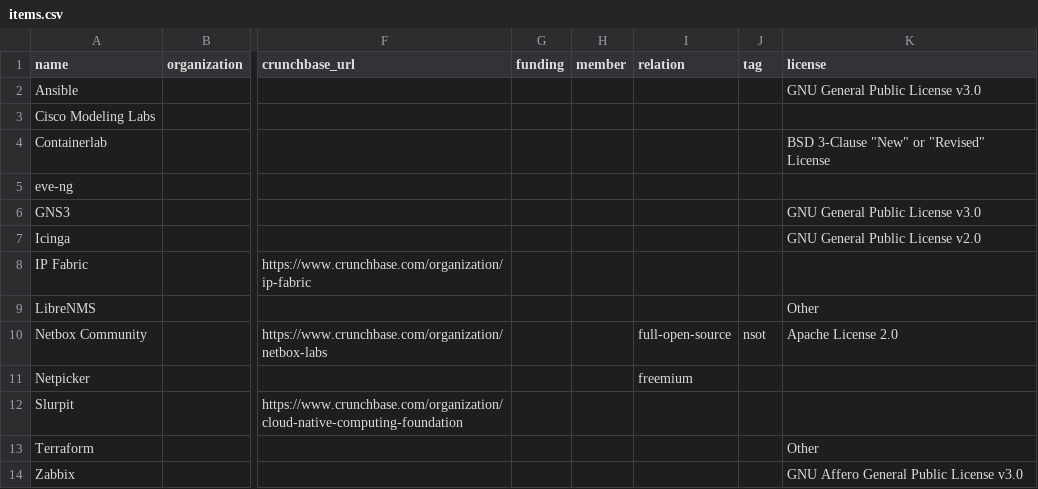
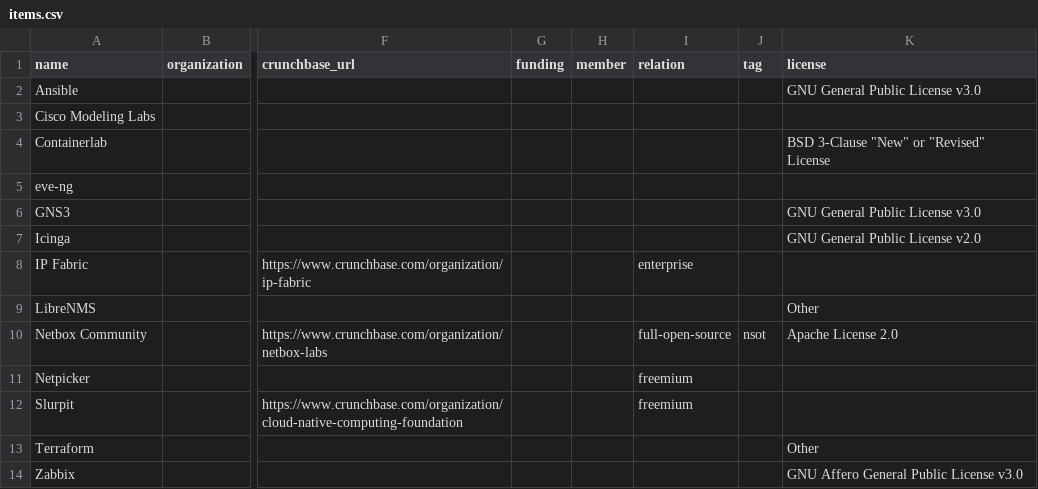
Before and after one commit to steinzi/network-automation-landscape, a CSV file: docs/items.csv, drawn as a sheet; only a part is shown, gaps mark what is left out; the diff names each change by its address in the sheet, - before the commit and + after, or states it on an @@ line.

```diff
--- a/docs/items.csv
+++ b/docs/items.csv
-I8 (relation): (empty)
+I8 (relation): enterprise
-I12 (relation): (empty)
+I12 (relation): freemium
```
Also changed, not shown: 23 other files.
